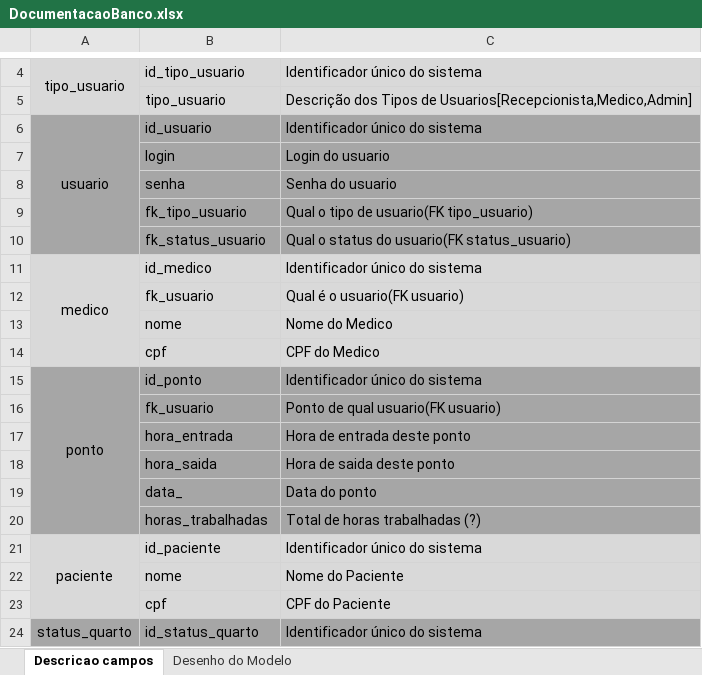
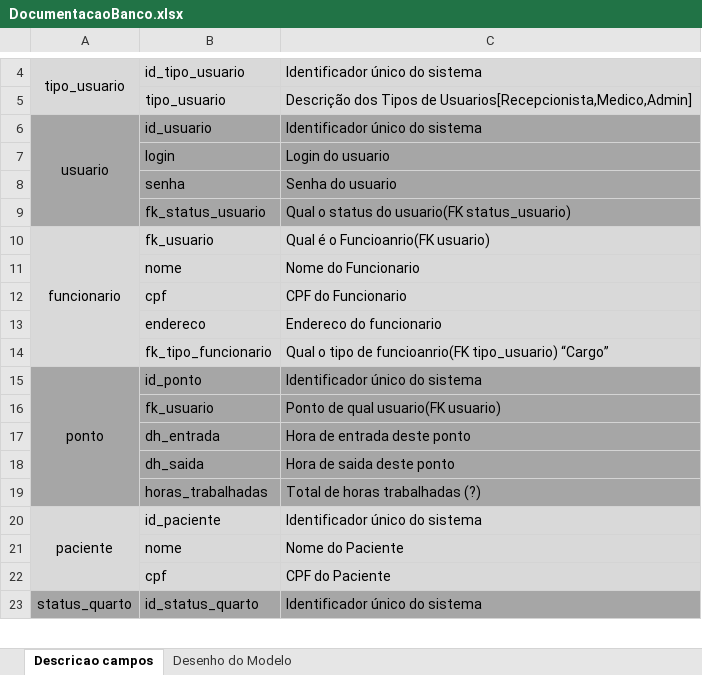
Before and after one commit to alexfariac/Projeto-IN-Junior-Hospital, an Excel workbook: DocumentacaoBanco.xlsx, sheet Descricao campos, drawn as a sheet; only a part is shown, gaps mark what is left out; values as stored, in another font and other column widths than the file's, no borders; removed rows and columns are numbered as before the commit, all else as after; the diff names each change by its address in the sheet, - before the commit and + after, or states it on an @@ line.

Commit message:
casos de uso e create_tables atualizados

```diff
--- a/DocumentacaoBanco.xlsx (sheet Descricao campos)
+++ b/DocumentacaoBanco.xlsx (sheet Descricao campos)
-row 9:  | fk_tipo_usuario | Qual o tipo de usuario(FK tipo_usuario)
-row 11: medico | id_medico | Identificador único do sistema
-A10: (empty)
+A10: funcionario
+A10:A14 merged
-C10: Qual é o usuario(FK usuario)
+C10: Qual é o Funcioanrio(FK usuario)
-C11: Nome do Medico
+C11: Nome do Funcionario
-C12: CPF do Medico
+C12: CPF do Funcionario
+row 13:  | endereco | Endereco do funcionario
+row 14:  | fk_tipo_funcionario | Qual o tipo de funcioanrio(FK tipo_usuario) “Cargo”
-B17: hora_entrada
+B17: dh_entrada
-B18: hora_saida
+B18: dh_saida
-row 19:  | data_ | Data do ponto
```
Also changed, not shown: charts or pictures, 7 other files.
